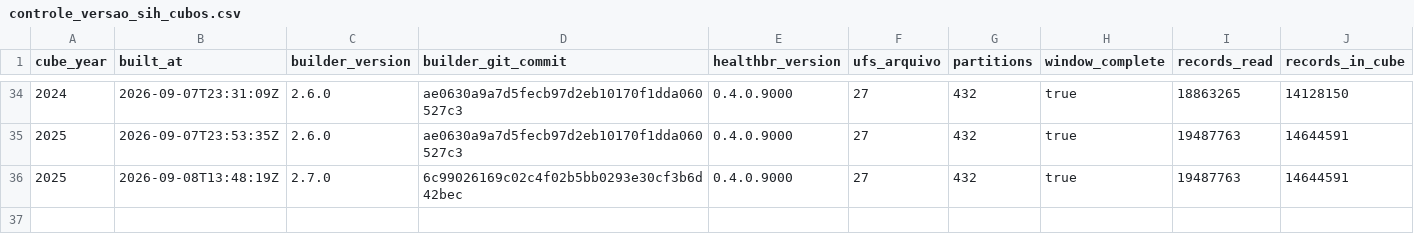
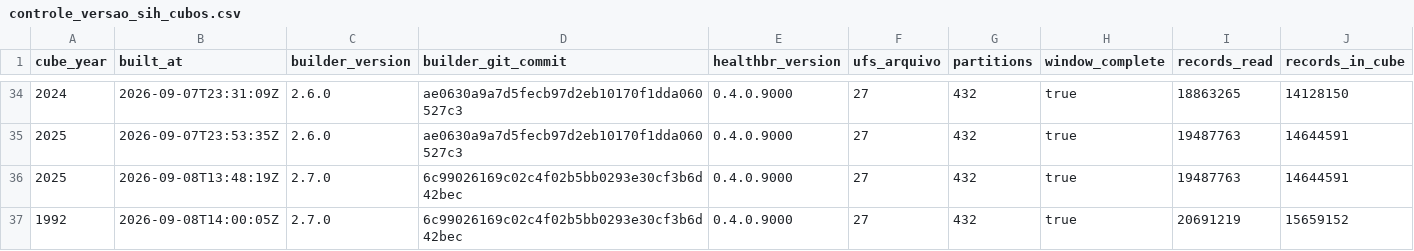
Before and after one commit to SidneyBissoli/healthbr-data, a CSV file: data/controle_versao_sih_cubos.csv, drawn as a sheet; only a part is shown, gaps mark what is left out; rows hold the shown columns only; the diff names each change by its address in the sheet, - before the commit and + after, or states it on an @@ line.

```diff
--- a/data/controle_versao_sih_cubos.csv
+++ b/data/controle_versao_sih_cubos.csv
+row 37: 1992 | 2026-09-08T14:00:05Z | 2.7.0 | 6c99026169c02c4f02b5bb0293e30cf3b6d42bec | 0.4.0.9000 | 27 | 432 | true | 20691219 | 15659152
```
Also changed, not shown: 1 other file.
